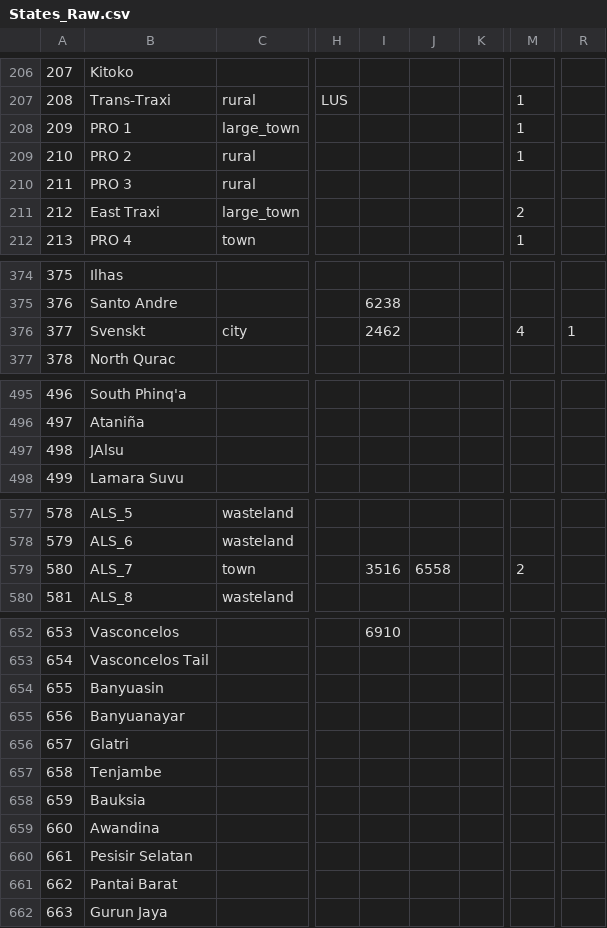
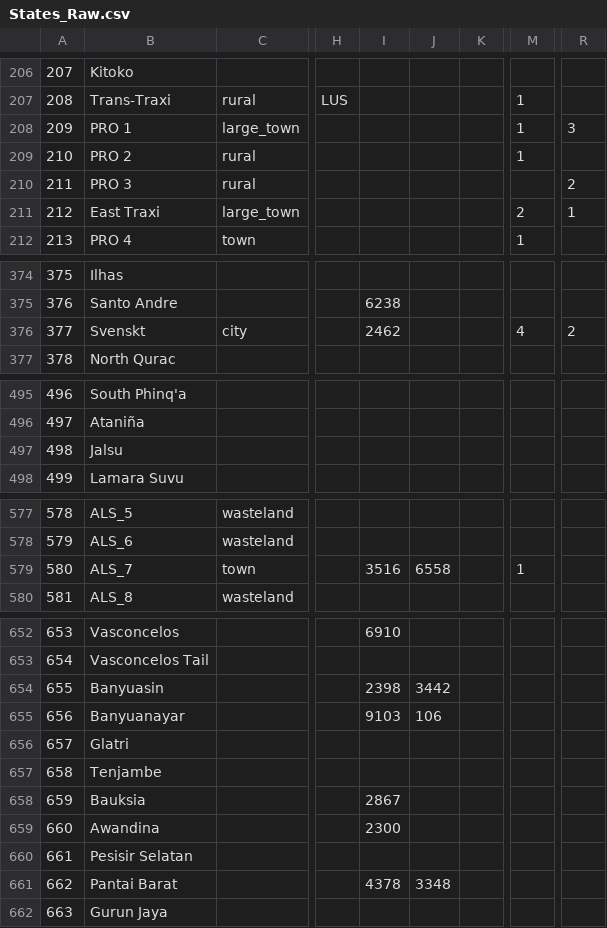
Before and after one commit to Scotty022/Anterra2, a CSV file: Generator_code/States_Raw.csv, drawn as a sheet; only a part is shown, gaps mark what is left out; the diff covers the shown part only; the diff names each change by its address in the sheet, - before the commit and + after, or states it on an @@ line.

```diff
--- a/Generator_code/States_Raw.csv
+++ b/Generator_code/States_Raw.csv
-R208: (empty)
+R208: 3
-R210: (empty)
+R210: 2
-R211: (empty)
+R211: 1
-R376: 1
+R376: 2
-B497: JAlsu
+B497: Jalsu
-M579: 2
+M579: 1
-I654: (empty)
+I654: 2398
-J654: (empty)
+J654: 3442
-I655: (empty)
+I655: 9103
-J655: (empty)
+J655: 106
-I658: (empty)
+I658: 2867
-I659: (empty)
+I659: 2300
-I661: (empty)
+I661: 4378
-J661: (empty)
+J661: 3348
```
Also changed, not shown: 31 edited cells elsewhere in this file, map/definition.csv, 10 other files.
